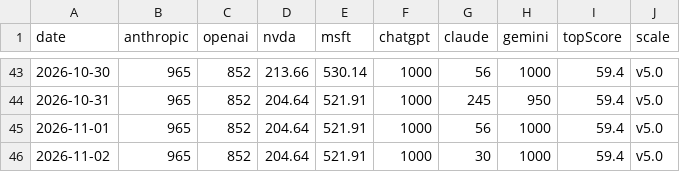
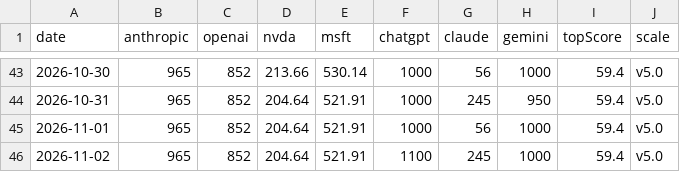
Before and after one commit to VolantTyler/state-of-ai-briefing, a CSV file: public/data/trend.csv, drawn as a sheet; only a part is shown, gaps mark what is left out.

Commit message:
data: trend log 2026-11-02

```diff
--- a/public/data/trend.csv
+++ b/public/data/trend.csv
@@ -45,2 +45,2 @@ date,anthropic,openai,nvda,msft,chatgpt,claude,gemini,topScore,scale
 2026-11-01,965,852,204.64,521.91,1000,56,1000,59.4,v5.0
-2026-11-02,965,852,204.64,521.91,1000,30,1000,59.4,v5.0
+2026-11-02,965,852,204.64,521.91,1100,245,1000,59.4,v5.0
```
